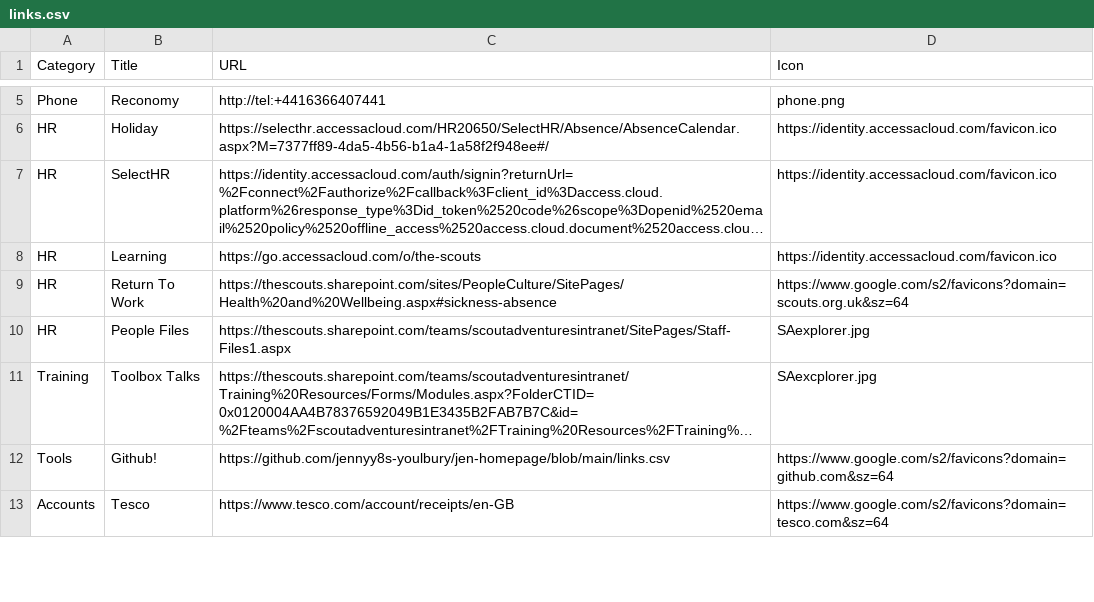
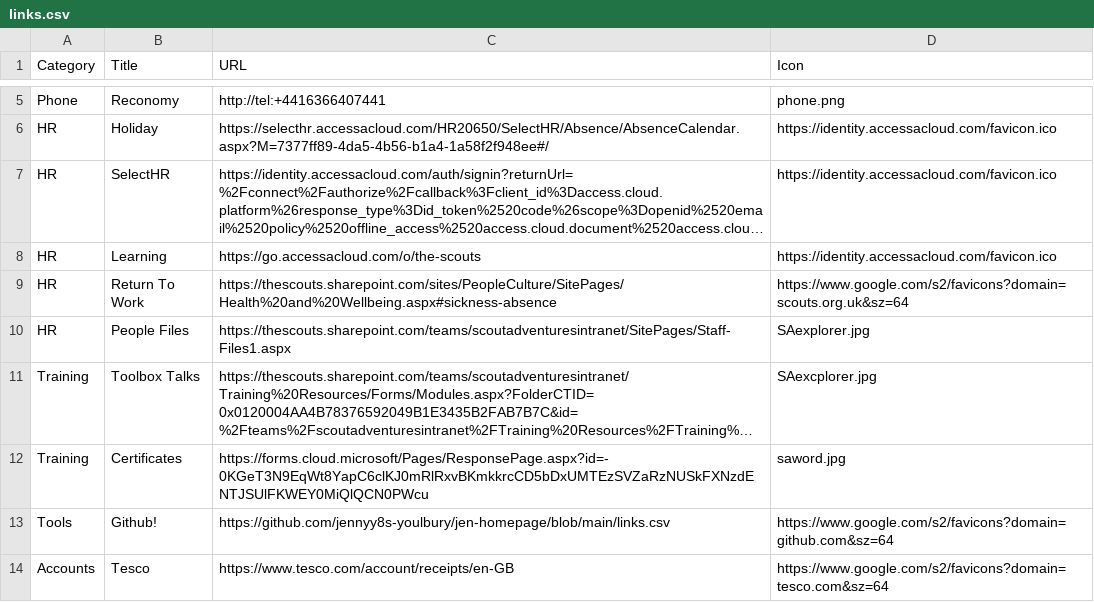
Before and after one commit to jennyy8s-youlbury/jen-homepage, a CSV file: links.csv, drawn as a sheet; only a part is shown, gaps mark what is left out; long unchanged cells end in …; the diff names each change by its address in the sheet, - before the commit and + after, or states it on an @@ line.

Commit message:
Update links.csv

```diff
--- a/links.csv
+++ b/links.csv
+row 12: Training | Certificates | https://forms.cloud.microsoft/Pages/ResponsePage.aspx?id=-0KGeT3N9EqWt8YapC6clKJ0mRlRxvBKmkkrcCD5bDxUMTEzSVZaRzNUSkFXNzdENTJSUlFKWEY0MiQlQCN0PWcu | saword.jpg
```
